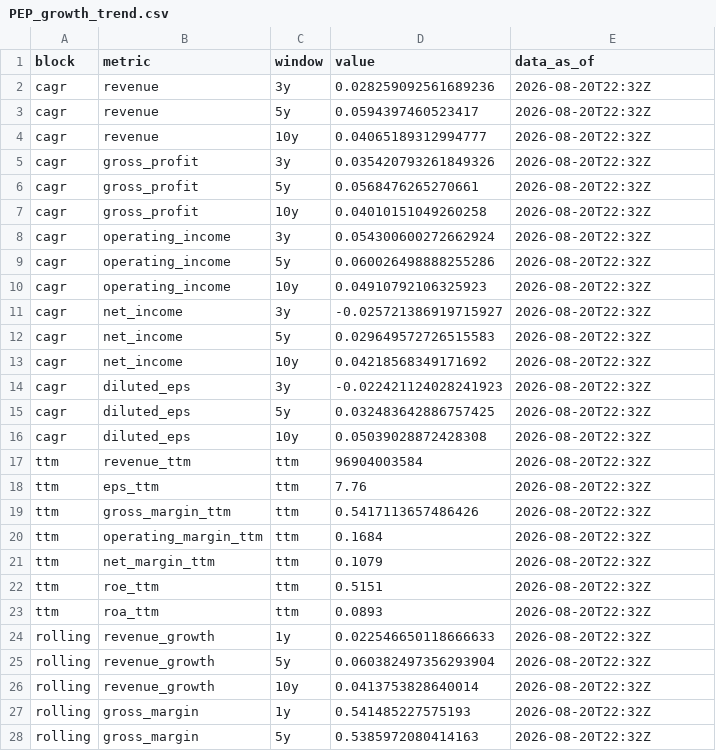
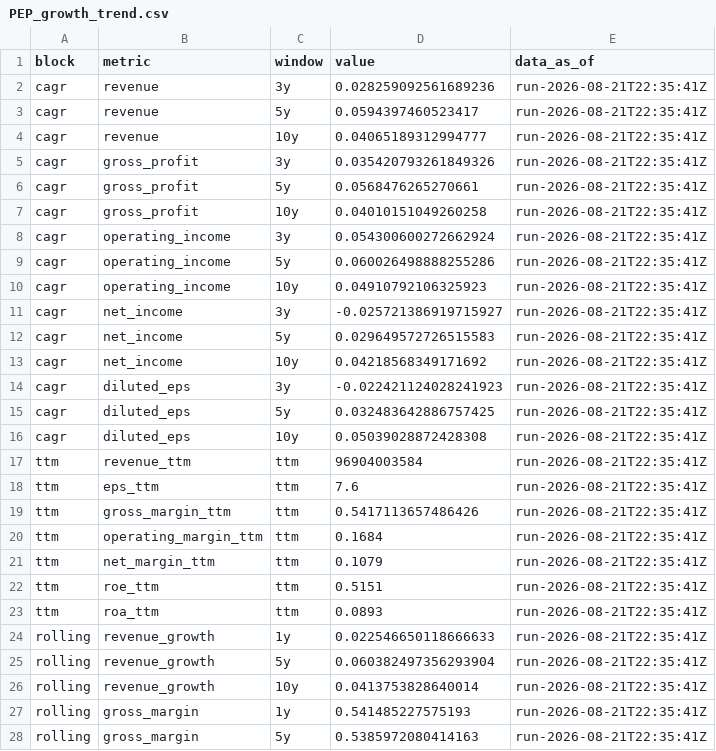
Before and after one commit to JamesKostohryz/aeg-valuation, a CSV file: outputs/PEP_growth_trend.csv, drawn as a sheet; only a part is shown; the diff covers the shown part only.

```diff
--- a/outputs/PEP_growth_trend.csv
+++ b/outputs/PEP_growth_trend.csv
@@ -1,28 +1,28 @@
 block,metric,window,value,data_as_of
-cagr,revenue,3y,0.028259092561689236,2026-08-20T22:32Z
-cagr,revenue,5y,0.0594397460523417,2026-08-20T22:32Z
-cagr,revenue,10y,0.04065189312994777,2026-08-20T22:32Z
-cagr,gross_profit,3y,0.035420793261849326,2026-08-20T22:32Z
-cagr,gross_profit,5y,0.0568476265270661,2026-08-20T22:32Z
-cagr,gross_profit,10y,0.04010151049260258,2026-08-20T22:32Z
-cagr,operating_income,3y,0.054300600272662924,2026-08-20T22:32Z
-cagr,operating_income,5y,0.060026498888255286,2026-08-20T22:32Z
-cagr,operating_income,10y,0.04910792106325923,2026-08-20T22:32Z
-cagr,net_income,3y,-0.025721386919715927,2026-08-20T22:32Z
-cagr,net_income,5y,0.029649572726515583,2026-08-20T22:32Z
-cagr,net_income,10y,0.04218568349171692,2026-08-20T22:32Z
-cagr,diluted_eps,3y,-0.022421124028241923,2026-08-20T22:32Z
-cagr,diluted_eps,5y,0.032483642886757425,2026-08-20T22:32Z
-cagr,diluted_eps,10y,0.05039028872428308,2026-08-20T22:32Z
-ttm,revenue_ttm,ttm,96904003584,2026-08-20T22:32Z
-ttm,eps_ttm,ttm,7.76,2026-08-20T22:32Z
-ttm,gross_margin_ttm,ttm,0.5417113657486426,2026-08-20T22:32Z
-ttm,operating_margin_ttm,ttm,0.1684,2026-08-20T22:32Z
-ttm,net_margin_ttm,ttm,0.1079,2026-08-20T22:32Z
-ttm,roe_ttm,ttm,0.5151,2026-08-20T22:32Z
-ttm,roa_ttm,ttm,0.0893,2026-08-20T22:32Z
-rolling,revenue_growth,1y,0.022546650118666633,2026-08-20T22:32Z
-rolling,revenue_growth,5y,0.060382497356293904,2026-08-20T22:32Z
-rolling,revenue_growth,10y,0.0413753828640014,2026-08-20T22:32Z
-rolling,gross_margin,1y,0.541485227575193,2026-08-20T22:32Z
-rolling,gross_margin,5y,0.5385972080414163,2026-08-20T22:32Z
+cagr,revenue,3y,0.028259092561689236,run-2026-08-21T22:35:41Z
+cagr,revenue,5y,0.0594397460523417,run-2026-08-21T22:35:41Z
+cagr,revenue,10y,0.04065189312994777,run-2026-08-21T22:35:41Z
+cagr,gross_profit,3y,0.035420793261849326,run-2026-08-21T22:35:41Z
+cagr,gross_profit,5y,0.0568476265270661,run-2026-08-21T22:35:41Z
+cagr,gross_profit,10y,0.04010151049260258,run-2026-08-21T22:35:41Z
+cagr,operating_income,3y,0.054300600272662924,run-2026-08-21T22:35:41Z
+cagr,operating_income,5y,0.060026498888255286,run-2026-08-21T22:35:41Z
+cagr,operating_income,10y,0.04910792106325923,run-2026-08-21T22:35:41Z
+cagr,net_income,3y,-0.025721386919715927,run-2026-08-21T22:35:41Z
+cagr,net_income,5y,0.029649572726515583,run-2026-08-21T22:35:41Z
+cagr,net_income,10y,0.04218568349171692,run-2026-08-21T22:35:41Z
+cagr,diluted_eps,3y,-0.022421124028241923,run-2026-08-21T22:35:41Z
+cagr,diluted_eps,5y,0.032483642886757425,run-2026-08-21T22:35:41Z
+cagr,diluted_eps,10y,0.05039028872428308,run-2026-08-21T22:35:41Z
+ttm,revenue_ttm,ttm,96904003584,run-2026-08-21T22:35:41Z
+ttm,eps_ttm,ttm,7.6,run-2026-08-21T22:35:41Z
+ttm,gross_margin_ttm,ttm,0.5417113657486426,run-2026-08-21T22:35:41Z
+ttm,operating_margin_ttm,ttm,0.1684,run-2026-08-21T22:35:41Z
+ttm,net_margin_ttm,ttm,0.1079,run-2026-08-21T22:35:41Z
+ttm,roe_ttm,ttm,0.5151,run-2026-08-21T22:35:41Z
+ttm,roa_ttm,ttm,0.0893,run-2026-08-21T22:35:41Z
+rolling,revenue_growth,1y,0.022546650118666633,run-2026-08-21T22:35:41Z
+rolling,revenue_growth,5y,0.060382497356293904,run-2026-08-21T22:35:41Z
+rolling,revenue_growth,10y,0.0413753828640014,run-2026-08-21T22:35:41Z
+rolling,gross_margin,1y,0.541485227575193,run-2026-08-21T22:35:41Z
+rolling,gross_margin,5y,0.5385972080414163,run-2026-08-21T22:35:41Z
```
Also changed, not shown: 16 edited cells elsewhere in this file, outputs/PEP_aeg_momentum.csv, outputs/PEP_analyst_estimates.csv, 13 other files.
